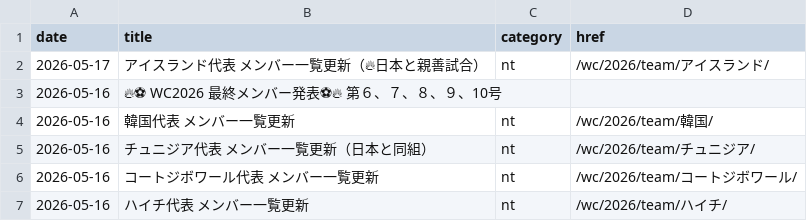
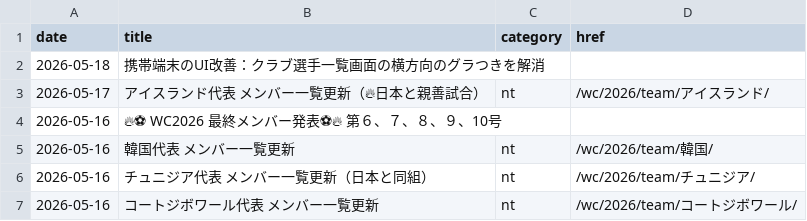
Before and after one commit to football-archive/start, a CSV file: src/data/updates.csv, drawn as a sheet; only a part is shown; the shorter side is filled out with more unchanged rows; the diff names each change by its address in the sheet, - before the commit and + after, or states it on an @@ line.

```diff
--- a/src/data/updates.csv
+++ b/src/data/updates.csv
+row 2: 2026-05-18 | 携帯端末のUI改善：クラブ選手一覧画面の横方向のグラつきを解消
```
Also changed, not shown: 5 other files.
